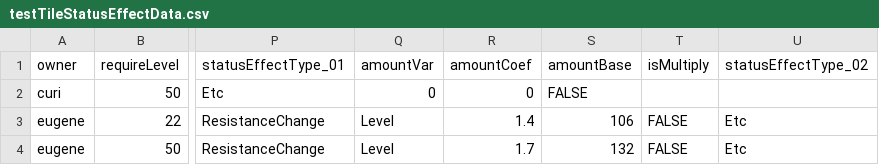
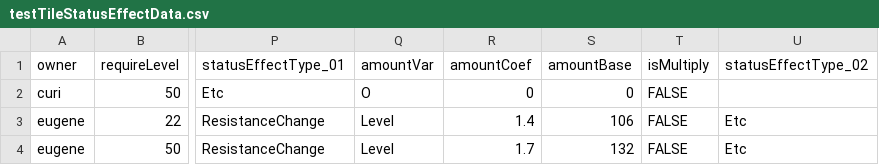
Before and after one commit to GGGC2/Epic_monad, a CSV file: Assets/Resources/Data/testTileStatusEffectData.csv, drawn as a sheet; only a part is shown, gaps mark what is left out; the diff names each change by its address in the sheet, - before the commit and + after, or states it on an @@ line.

```diff
--- a/Assets/Resources/Data/testTileStatusEffectData.csv
+++ b/Assets/Resources/Data/testTileStatusEffectData.csv
-Q2: 0
+Q2: O
-S2: FALSE
+S2: 0
-T2: (empty)
+T2: FALSE
```
Also changed, not shown: 17 other files.
